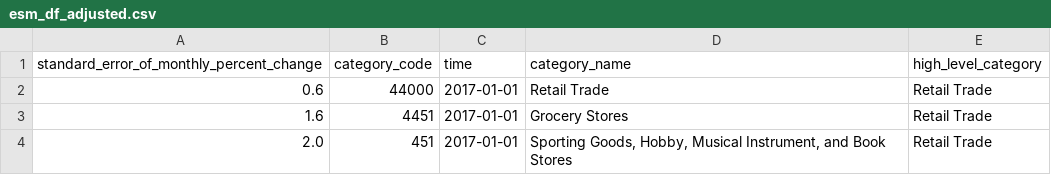
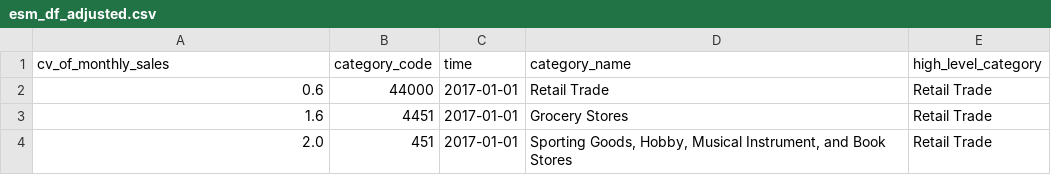
Before and after one commit to charJin/mrts-retail-and-food-services, a CSV file: data/esm_df_adjusted.csv, drawn as a sheet; only a part is shown.

Commit message:
Change Data to MRTS and modify dataset on script and jupyter: need more fix

```diff
--- a/data/esm_df_adjusted.csv
+++ b/data/esm_df_adjusted.csv
@@ -1,2 +1,2 @@
-standard_error_of_monthly_percent_change,category_code,time,category_name,high_level_category
+cv_of_monthly_sales,category_code,time,category_name,high_level_category
 0.6,44000,2017-01-01,Retail Trade,Retail Trade
```
Also changed, not shown: 12 other files.
